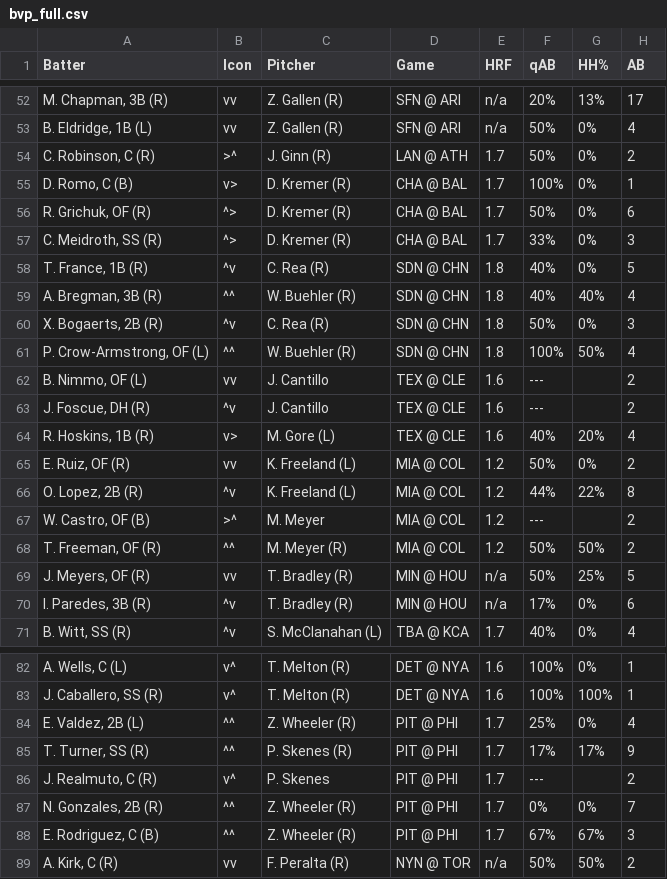
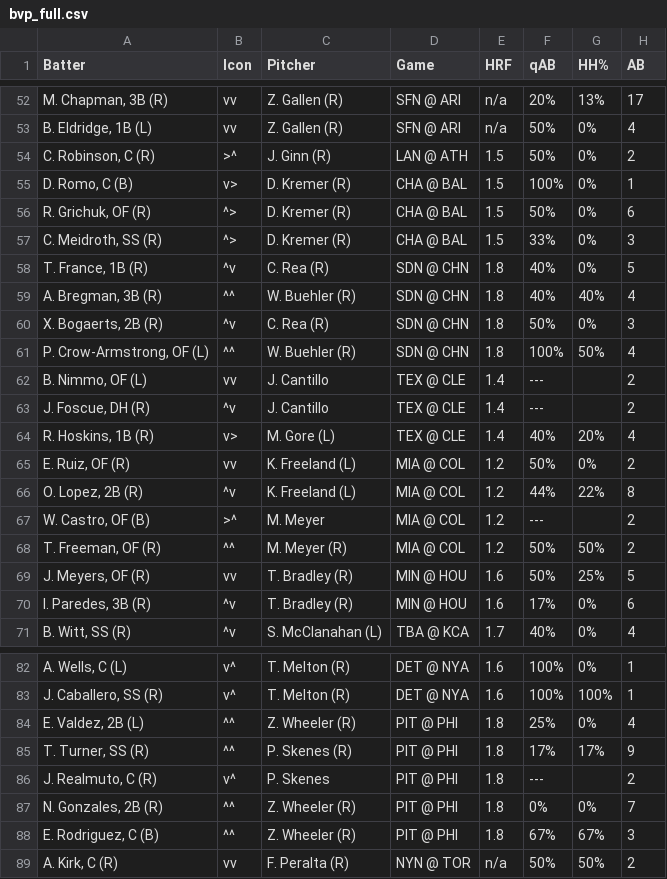
Before and after one commit to lgdsbrand/MLB-Hitters-Hub, a CSV file: backend/bvp_full.csv, drawn as a sheet; only a part is shown, gaps mark what is left out; the diff covers the shown part only; the diff names each change by its address in the sheet, - before the commit and + after, or states it on an @@ line.

```diff
--- a/backend/bvp_full.csv
+++ b/backend/bvp_full.csv
-E54:E57 (HRF): 1.7
+E54:E57 (HRF): 1.5
-E62:E64 (HRF): 1.6
+E62:E64 (HRF): 1.4
-E69:E70 (HRF): n/a
+E69:E70 (HRF): 1.6
-E84:E88 (HRF): 1.7
+E84:E88 (HRF): 1.8
```
Also changed, not shown: 33 edited cells elsewhere in this file, backend/hit_pred_full.csv, backend/hr_pred_full.csv, 1 other file.
